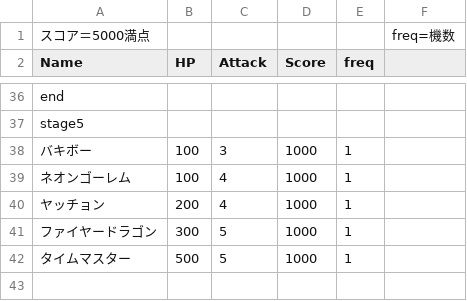
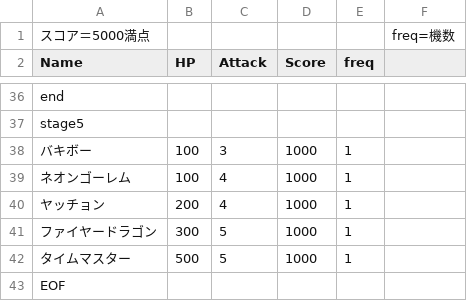
Before and after one commit to PlayAndCreate/SpaceMonster, a CSV file: Assets/Resources/enemyData.csv, drawn as a sheet; only a part is shown, gaps mark what is left out; the diff names each change by its address in the sheet, - before the commit and + after, or states it on an @@ line.

```diff
--- a/Assets/Resources/enemyData.csv
+++ b/Assets/Resources/enemyData.csv
+row 43: EOF
```
Also changed, not shown: 1 other file.
